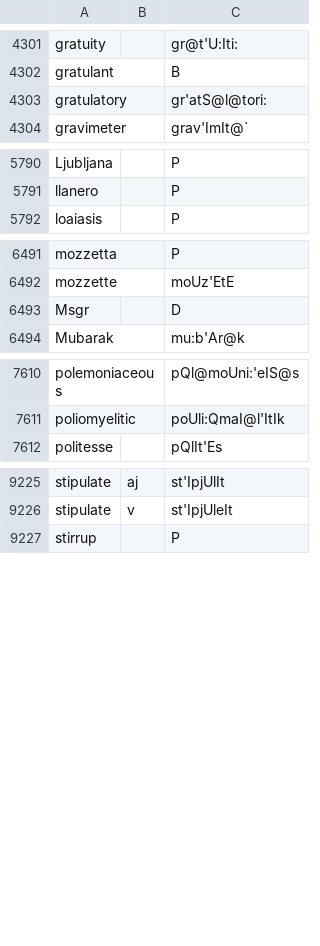
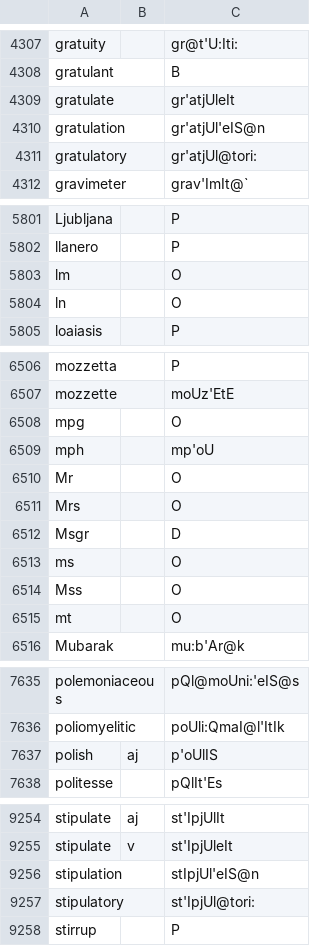
Before and after one commit to ChristianSi/lytspel, a CSV file: data/custom.csv, drawn as a sheet; only a part is shown, gaps mark what is left out; the diff covers the shown part only.

Commit message:
Add some custom entries

```diff
--- a/data/custom.csv
+++ b/data/custom.csv
@@ -4302,3 +4308,5 @@ gratuity,,gr@t'U:Iti:
 gratulant,,B
-gratulatory,,gr'atS@l@tori:
+gratulate,,gr'atjUleIt
+gratulation,,gr'atjUl'eIS@n
+gratulatory,,gr'atjUl@tori:
 gravimeter,,grav'ImIt@`
@@ -5791,2 +5802,4 @@ Ljubljana,,P
 llanero,,P
+lm,,O
+ln,,O
 loaiasis,,P
@@ -6492,3 +6507,10 @@ mozzetta,,P
 mozzette,,moUz'EtE
+mpg,,O
+mph,,mp'oU
+Mr,,O
+Mrs,,O
 Msgr,,D
+ms,,O
+Mss,,O
+mt,,O
 Mubarak,,mu:b'Ar@k
@@ -7611,2 +7636,3 @@ polemoniaceous,,pQl@moUni:'eIS@s
 poliomyelitic,,poUli:QmaI@l'ItIk
+polish,aj,p'oUlIS
 politesse,,pQlIt'Es
@@ -9226,2 +9255,4 @@ stipulate,aj,st'IpjUlIt
 stipulate,v,st'IpjUleIt
+stipulation,,stIpjUl'eIS@n
+stipulatory,,st'IpjUl@tori:
 stirrup,,P
```
Also changed, not shown: 19 added rows, 1 removed row, 1 moved row and 4 edited cells elsewhere in this file, data/compound-blacklist.csv, data/compound-stress.csv, 1 other file.
